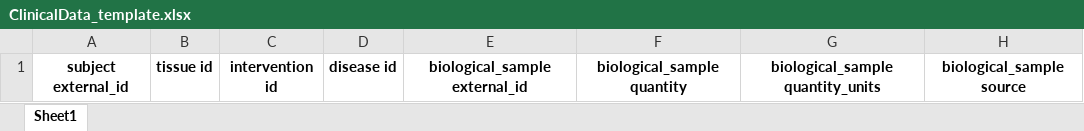
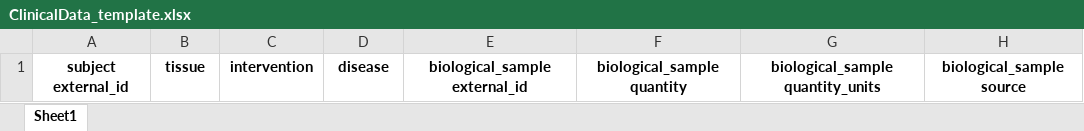
Before and after one commit to MannLabs/CKG, an Excel workbook: report_manager/apps/templates/ClinicalData_template.xlsx, sheet Sheet1, drawn as a sheet; only a part is shown; values as stored, in another font and other column widths than the file's, no borders; the diff names each change by its address in the sheet, - before the commit and + after, or states it on an @@ line.

Commit message:
Working on csv files creation from dataUploadApp. Modified ClinicalData_template and included CKG identifiers as new columns after upload of clinical data file.

```diff
--- a/report_manager/apps/templates/ClinicalData_template.xlsx (sheet Sheet1)
+++ b/report_manager/apps/templates/ClinicalData_template.xlsx (sheet Sheet1)
-B1: tissue id
+B1: tissue
-C1: intervention id
+C1: intervention
-D1: disease id
+D1: disease
```
Also changed, not shown: 13 other files.
